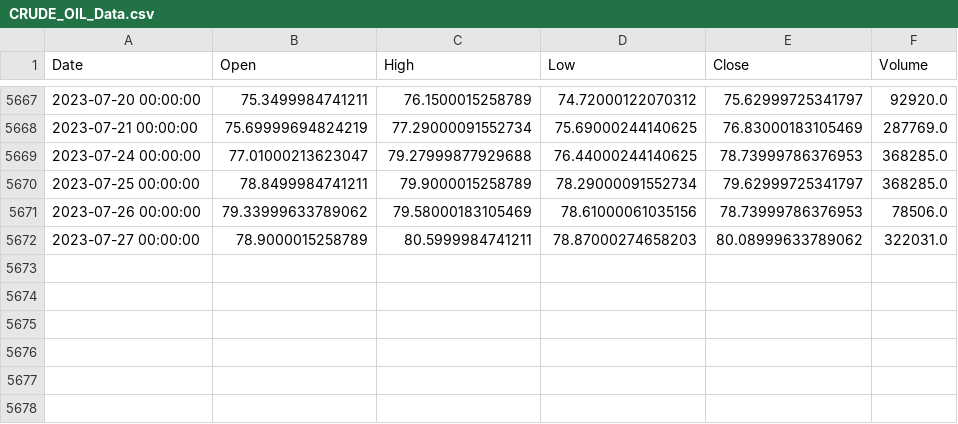
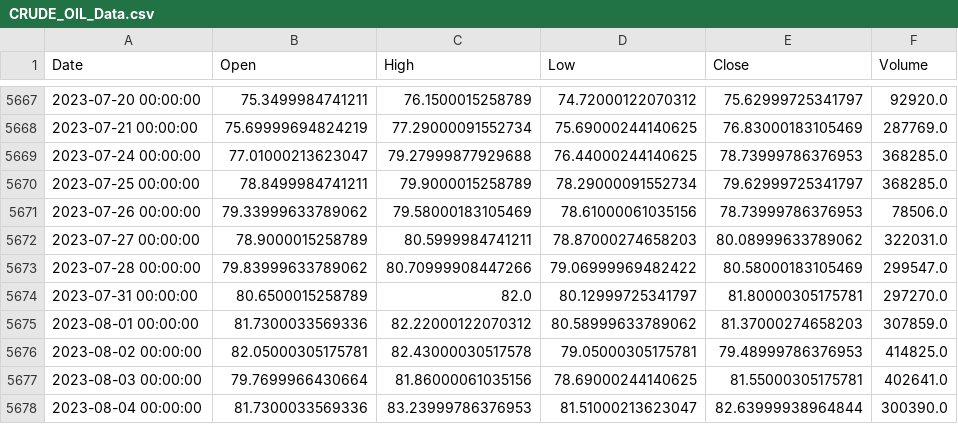
Before and after one commit to eduardo-trejo-es/LSTM_minute_Capital_API, a CSV file: FFT_added_LSTM_All_In_Close_Out_all_relu_added_HG_X/DatasetGen/CRUDE_OIL/High_Low_Close/CRUDE_OIL_Data.csv, drawn as a sheet; only a part is shown, gaps mark what is left out.

```diff
--- a/FFT_added_LSTM_All_In_Close_Out_all_relu_added_HG_X/DatasetGen/CRUDE_OIL/High_Low_Close/CRUDE_OIL_Data.csv
+++ b/FFT_added_LSTM_All_In_Close_Out_all_relu_added_HG_X/DatasetGen/CRUDE_OIL/High_Low_Close/CRUDE_OIL_Data.csv
@@ -5672 +5672,7 @@ Date,Open,High,Low,Close,Volume
 2023-07-27 00:00:00,78.9000015258789,80.5999984741211,78.87000274658203,80.08999633789062,322031.0
+2023-07-28 00:00:00,79.83999633789062,80.70999908447266,79.06999969482422,80.58000183105469,299547.0
+2023-07-31 00:00:00,80.6500015258789,82.0,80.12999725341797,81.80000305175781,297270.0
+2023-08-01 00:00:00,81.7300033569336,82.22000122070312,80.58999633789062,81.37000274658203,307859.0
+2023-08-02 00:00:00,82.05000305175781,82.43000030517578,79.05000305175781,79.48999786376953,414825.0
+2023-08-03 00:00:00,79.7699966430664,81.86000061035156,78.69000244140625,81.55000305175781,402641.0
+2023-08-04 00:00:00,81.7300033569336,83.23999786376953,81.51000213623047,82.63999938964844,300390.0
```
Also changed, not shown: 14 other files.
